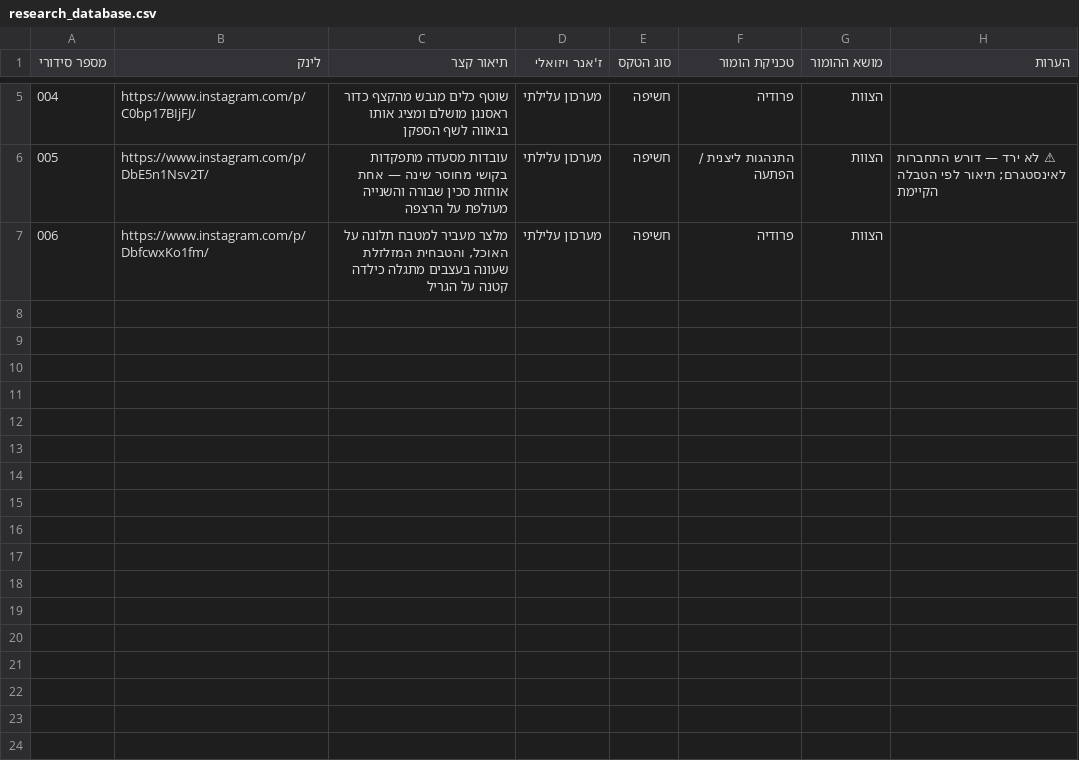
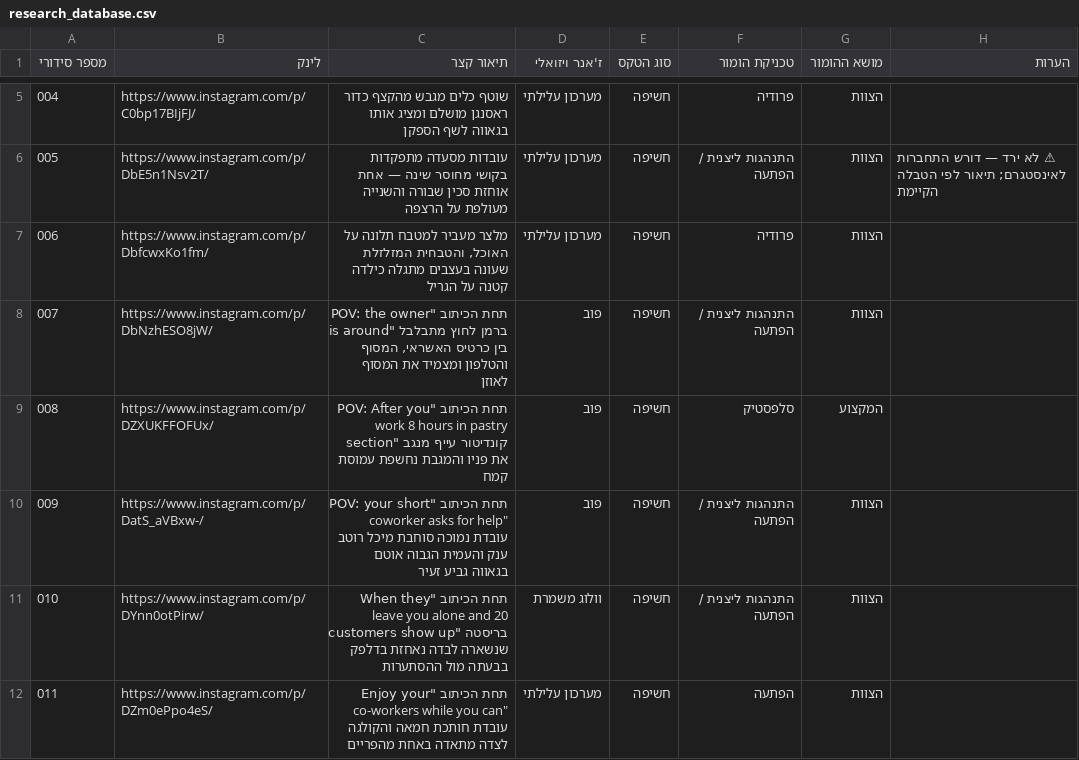
Before and after one commit to barakliver/danipro, a CSV file: research_database.csv, drawn as a sheet; only a part is shown, gaps mark what is left out.

```diff
--- a/research_database.csv
+++ b/research_database.csv
@@ -7 +7,6 @@
 006,https://www.instagram.com/p/DbfcwxKo1fm/,"מלצר מעביר למטבח תלונה על האוכל, והטבחית המזלזלת שעונה בעצבים מתגלה כילדה קטנה על הגריל",מערכון עלילתי,חשיפה,פרודיה,הצוות,
+007,https://www.instagram.com/p/DbNzhESO8jW/,"תחת הכיתוב ""POV: the owner is around"" ברמן לחוץ מתבלבל בין כרטיס האשראי, המסוף והטלפון ומצמיד את המסוף לאוזן",פוב,חשיפה,התנהגות ליצנית / הפתעה,הצוות,
+008,https://www.instagram.com/p/DZXUKFFOFUx/,"תחת הכיתוב ""POV: After you work 8 hours in pastry section"" קונדיטור עייף מנגב את פניו והמגבת נחשפת עמוסת קמח",פוב,חשיפה,סלפסטיק,המקצוע,
+009,https://www.instagram.com/p/DatS_aVBxw-/,"תחת הכיתוב ""POV: your short coworker asks for help"" עובדת נמוכה סוחבת מיכל רוטב ענק והעמית הגבוה אוטם בגאווה גביע זעיר",פוב,חשיפה,התנהגות ליצנית / הפתעה,הצוות,
+010,https://www.instagram.com/p/DYnn0otPirw/,"תחת הכיתוב ""When they leave you alone and 20 customers show up"" בריסטה שנשארה לבדה נאחזת בדלפק בבעתה מול ההסתערות",וולוג משמרת,חשיפה,התנהגות ליצנית / הפתעה,הצוות,
+011,https://www.instagram.com/p/DZm0ePpo4eS/,"תחת הכיתוב ""Enjoy your co-workers while you can"" עובדת חותכת חמאה והקולגה לצדה מתאדה באחת מהפריים",מערכון עלילתי,חשיפה,הפתעה,הצוות,
```
Also changed, not shown: 1 other file.
